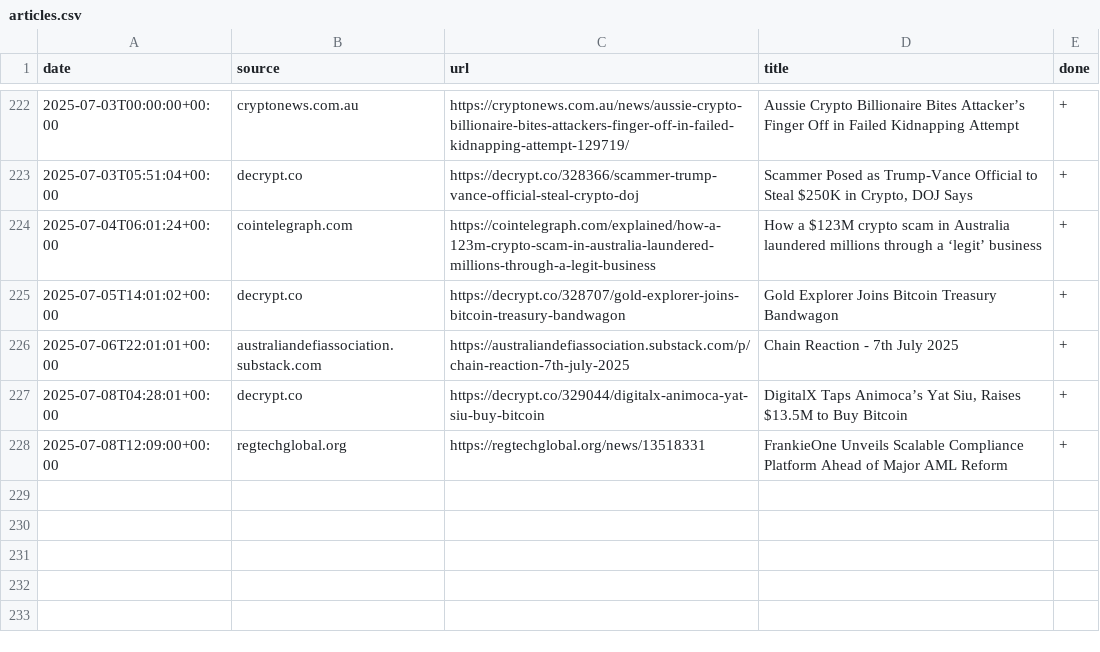
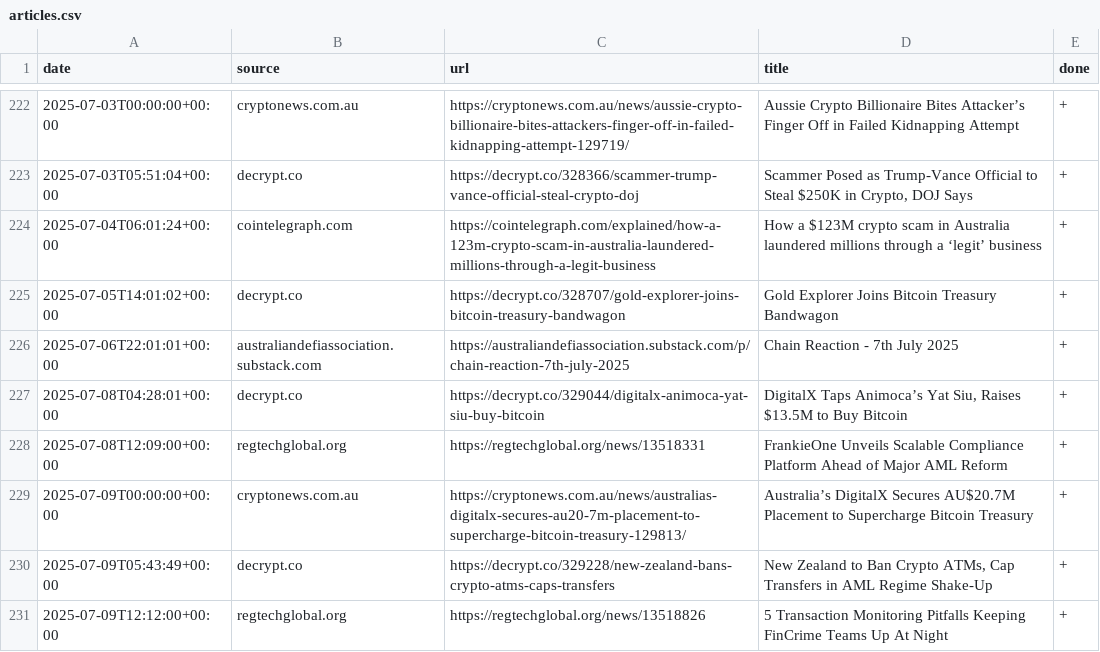
Before and after one commit to konashevich/ozcryptonews, a CSV file: articles.csv, drawn as a sheet; only a part is shown, gaps mark what is left out; the diff names each change by its address in the sheet, - before the commit and + after, or states it on an @@ line.

Commit message:
Update articles.csv

```diff
--- a/articles.csv
+++ b/articles.csv
+row 229: 2025-07-09T00:00:00+00:00 | cryptonews.com.au | https://cryptonews.com.au/news/australias-digitalx-secures-au20-7m-placement-to-supercharge-bitcoin-treasury-129813/ | Australia’s DigitalX Secures AU$20.7M Placement to Supercharge Bitcoin Treasury | +
+row 230: 2025-07-09T05:43:49+00:00 | decrypt.co | https://decrypt.co/329228/new-zealand-bans-crypto-atms-caps-transfers | New Zealand to Ban Crypto ATMs, Cap Transfers in AML Regime Shake-Up | +
+row 231: 2025-07-09T12:12:00+00:00 | regtechglobal.org | https://regtechglobal.org/news/13518826 | 5 Transaction Monitoring Pitfalls Keeping FinCrime Teams Up At Night | +
```
